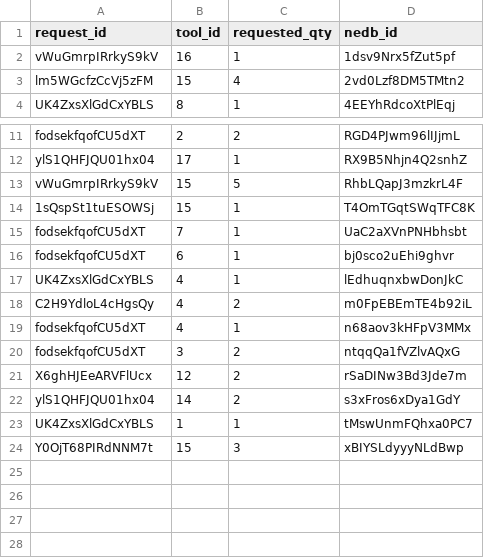
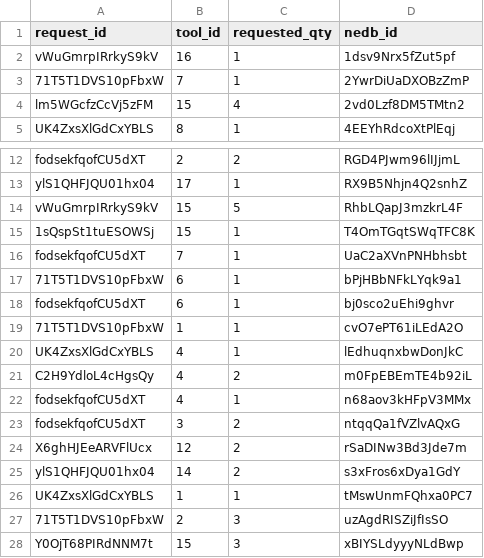
Before and after one commit to kang1Oh/hmbs_system, a CSV file: csv_files/borrow_items.csv, drawn as a sheet; only a part is shown, gaps mark what is left out; the diff names each change by its address in the sheet, - before the commit and + after, or states it on an @@ line.

```diff
--- a/csv_files/borrow_items.csv
+++ b/csv_files/borrow_items.csv
+row 3: 71T5T1DVS10pFbxW | 7 | 1 | 2YwrDiUaDXOBzZmP
+row 17: 71T5T1DVS10pFbxW | 6 | 1 | bPjHBbNFkLYqk9a1
+row 19: 71T5T1DVS10pFbxW | 1 | 1 | cvO7ePT61iLEdA2O
+row 27: 71T5T1DVS10pFbxW | 2 | 3 | uzAgdRISZiJfIsSO
```
Also changed, not shown: csv_files/borrow_requests.csv, csv_files/groups.csv, 9 other files.
